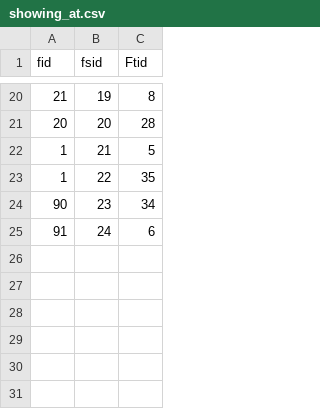
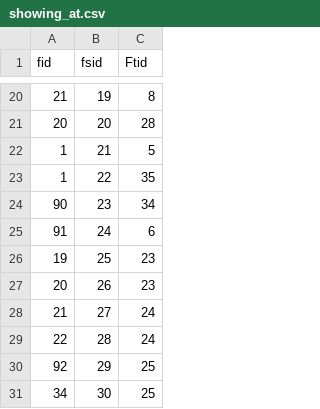
Before and after one commit to ai223/CS-GY_6083_final_project_culture, a CSV file: main/showing_at.csv, drawn as a sheet; only a part is shown, gaps mark what is left out.

```diff
--- a/main/showing_at.csv
+++ b/main/showing_at.csv
@@ -25 +25,7 @@ fid,fsid,Ftid
 91,24,6
+19,25,23
+20,26,23
+21,27,24
+22,28,24
+92,29,25
+34,30,25
```
Also changed, not shown: main/FilmScreening.csv, main/has_location_FilmTheater.csv.
